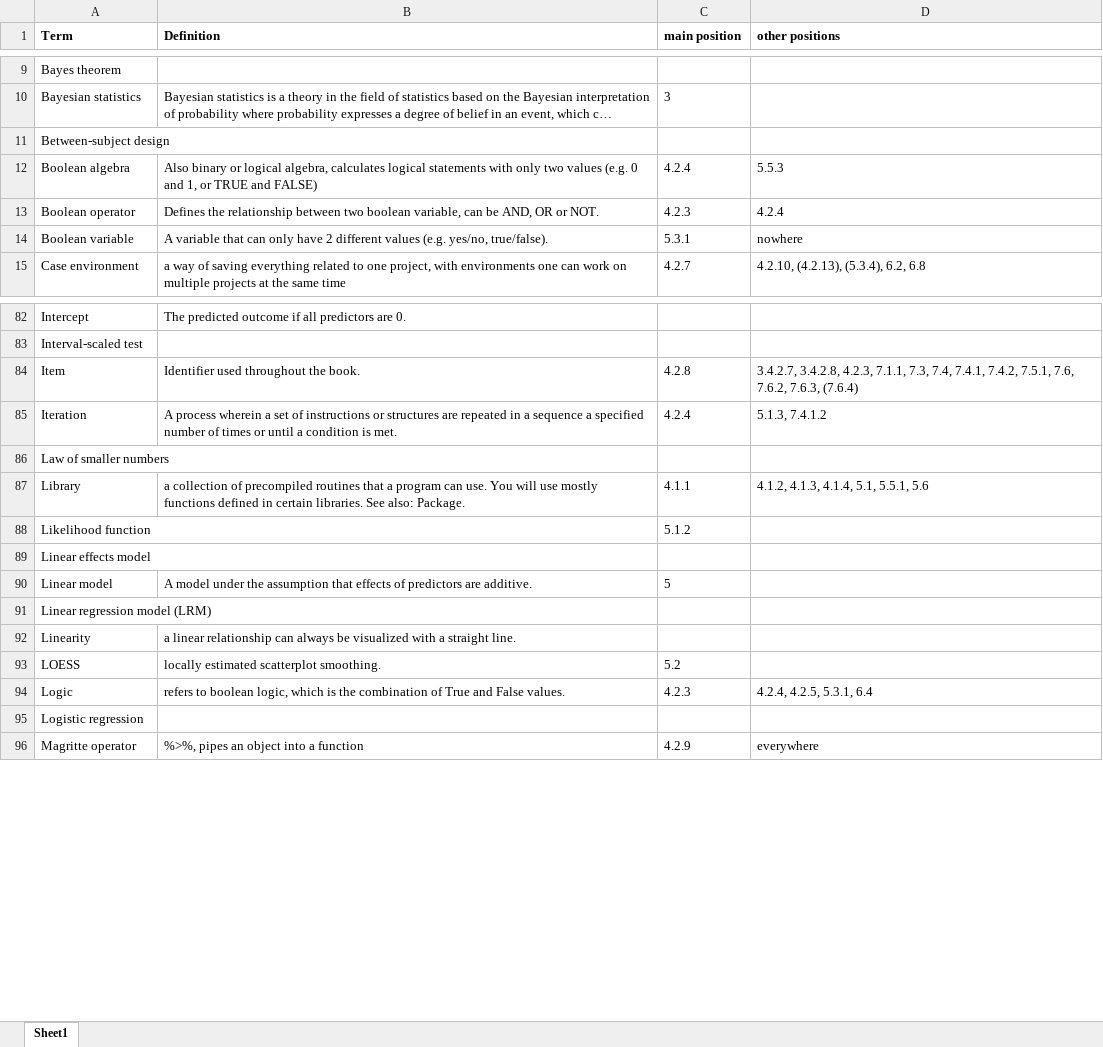
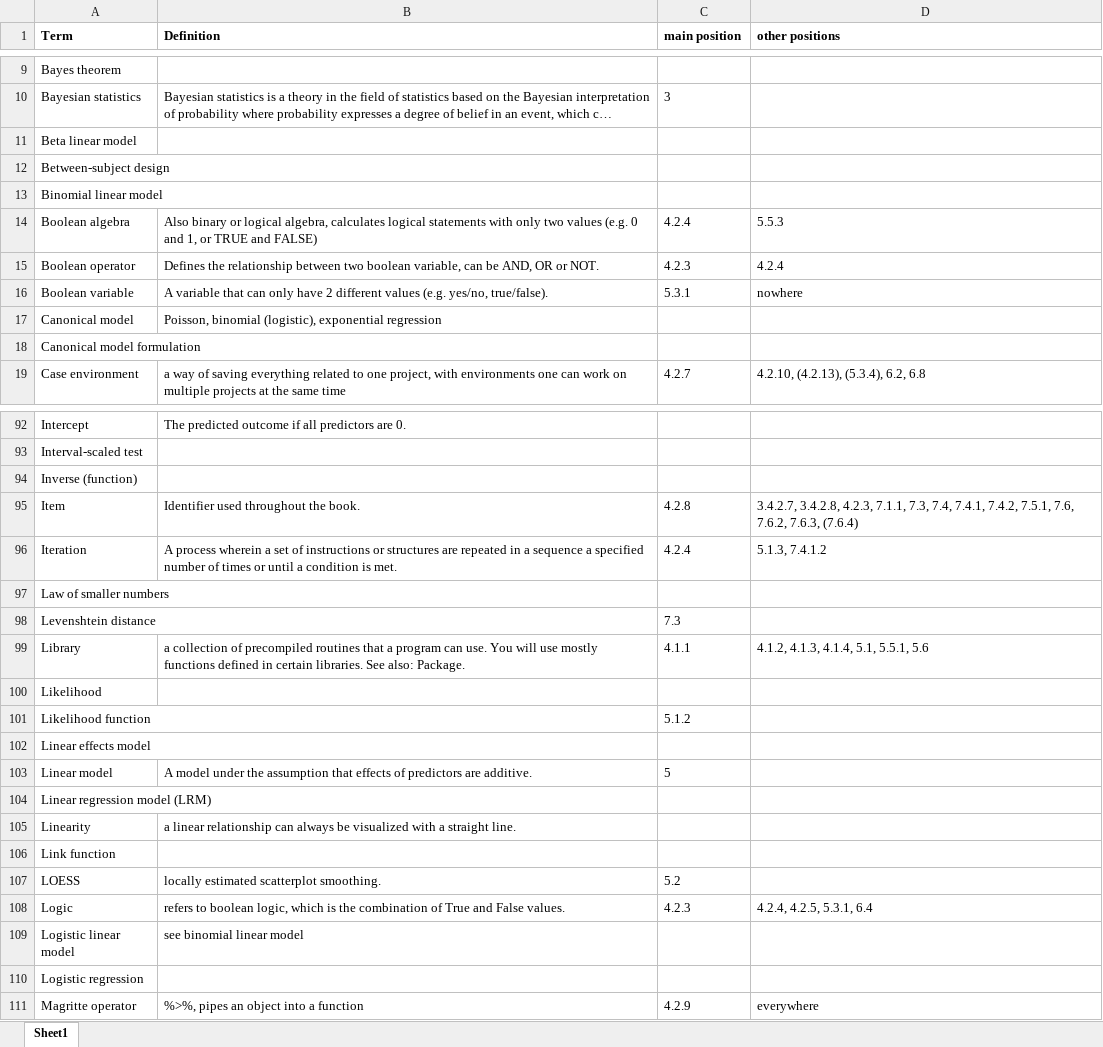
Before and after one commit to schmettow/New_Stats, an Excel workbook: Index_of_terms.xlsx, sheet Sheet1, drawn as a sheet; only a part is shown, gaps mark what is left out; long unchanged cells end in …; values as stored, in another font and other column widths than the file's, no borders; the diff covers the shown part only; the diff names each change by its address in the sheet, - before the commit and + after, or states it on an @@ line.

```diff
--- a/Index_of_terms.xlsx (sheet Sheet1)
+++ b/Index_of_terms.xlsx (sheet Sheet1)
+row 11: Beta linear model
+row 13: Binomial linear model
+row 17: Canonical model | Poisson, binomial (logistic), exponential regression
+row 18: Canonical model formulation
+row 94: Inverse (function)
+row 98: Levenshtein distance |  | 7.3
+row 100: Likelihood
@@ row 194 moved to row 106: Link function @@
+row 109: Logistic linear model | see binomial linear model
```
Also changed, not shown: 11 added rows and 3 moved rows elsewhere in this sheet, Index_of_packages.xlsx, 1 other file.
